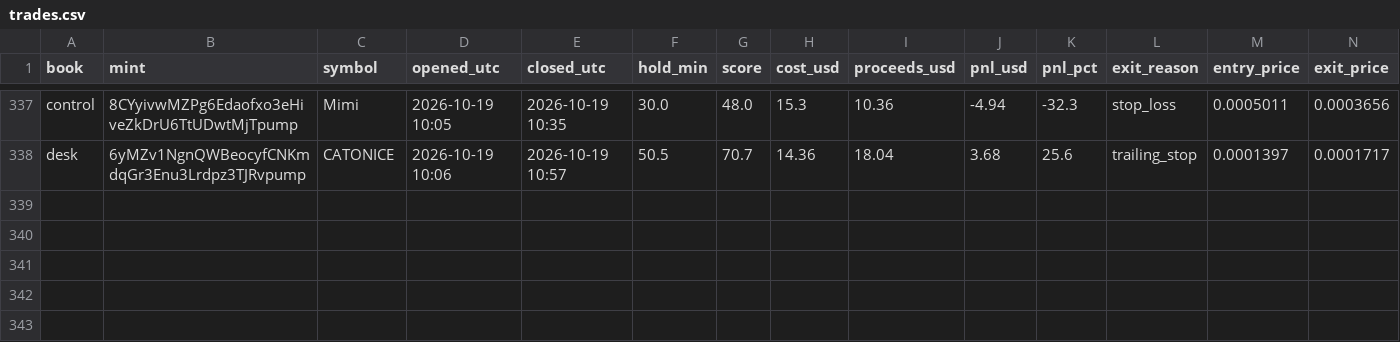
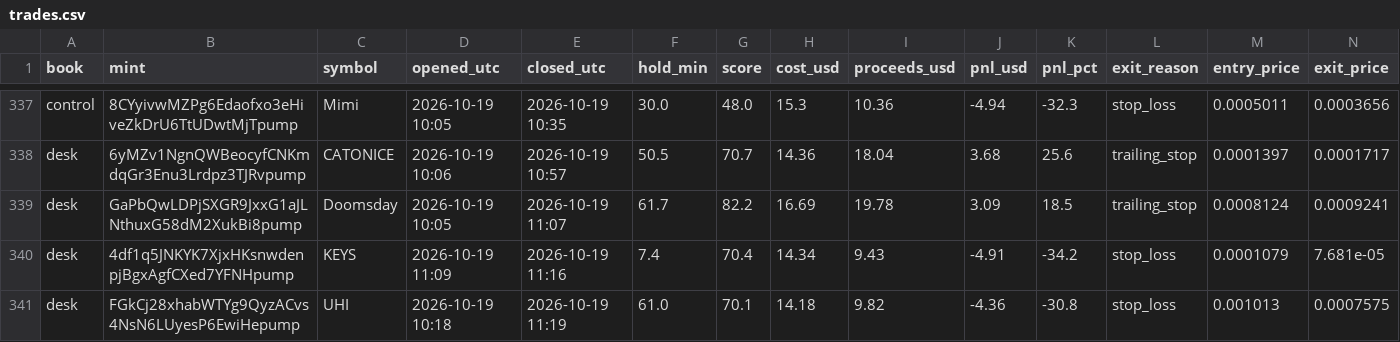
Before and after one commit to adarshapadhan/padhan-paper-desk, a CSV file: data/trades.csv, drawn as a sheet; only a part is shown, gaps mark what is left out; rows hold the shown columns only; the diff names each change by its address in the sheet, - before the commit and + after, or states it on an @@ line.

Commit message:
desk update 2026-10-19T11:21Z

```diff
--- a/data/trades.csv
+++ b/data/trades.csv
+row 339: desk | GaPbQwLDPjSXGR9JxxG1aJLNthuxG58dM2XukBi8pump | Doomsday | 2026-10-19 10:05 | 2026-10-19 11:07 | 61.7 | 82.2 | 16.69 | 19.78 | 3.09 | 18.5 | trailing_stop | 0.0008124 | 0.0009241
+row 340: desk | 4df1q5JNKYK7XjxHKsnwdenpjBgxAgfCXed7YFNHpump | KEYS | 2026-10-19 11:09 | 2026-10-19 11:16 | 7.4 | 70.4 | 14.34 | 9.43 | -4.91 | -34.2 | stop_loss | 0.0001079 | 7.681e-05
+row 341: desk | FGkCj28xhabWTYg9QyzACvs4NsN6LUyesP6EwiHepump | UHI | 2026-10-19 10:18 | 2026-10-19 11:19 | 61.0 | 70.1 | 14.18 | 9.82 | -4.36 | -30.8 | stop_loss | 0.001013 | 0.0007575
```
Also changed, not shown: data/equity.csv, 4 other files.
